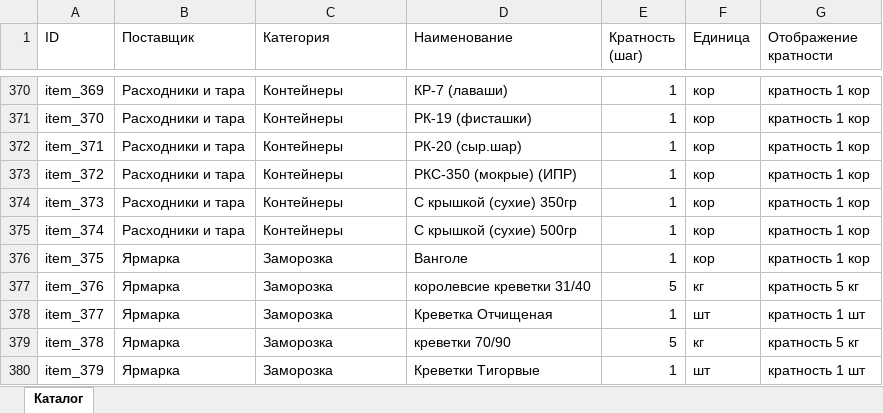
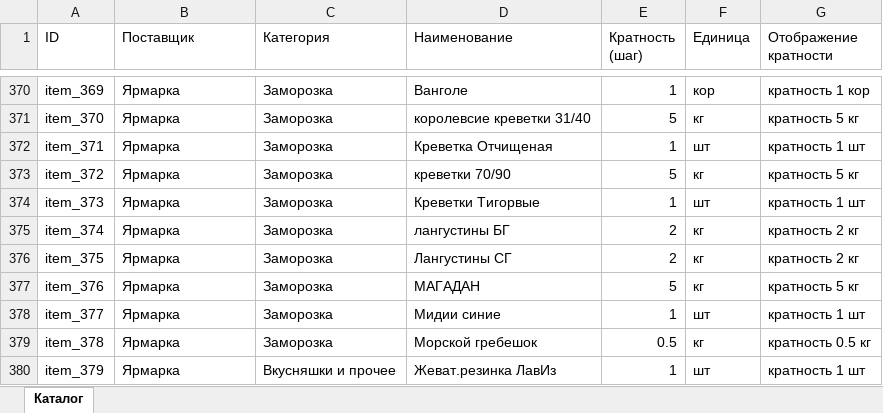
Before and after one commit to icichli/Zakaz-MP, an Excel workbook: cleaned_catalog.xlsx, sheet Каталог, drawn as a sheet; only a part is shown, gaps mark what is left out; values as stored, in another font and other column widths than the file's, no borders; the diff covers the shown part only; the diff names each change by its address in the sheet, - before the commit and + after, or states it on an @@ line.

```diff
--- a/cleaned_catalog.xlsx (sheet Каталог)
+++ b/cleaned_catalog.xlsx (sheet Каталог)
-B370:B375 (Поставщик): Расходники и тара
+B370:B375 (Поставщик): Ярмарка
-C370:C375 (Категория): Контейнеры
+C370:C375 (Категория): Заморозка
-D370 (Наименование): КР-7 (лаваши)
+D370 (Наименование): Ванголе
-D371 (Наименование): РК-19 (фисташки)
+D371 (Наименование): королевсие креветки 31/40
-E371 (Кратность (шаг)): 1
+E371 (Кратность (шаг)): 5
-F371 (Единица): кор
+F371 (Единица): кг
-G371 (Отображение кратности): кратность 1 кор
+G371 (Отображение кратности): кратность 5 кг
-D372 (Наименование): РК-20 (сыр.шар)
+D372 (Наименование): Креветка Отчищеная
-F372 (Единица): кор
+F372 (Единица): шт
-G372 (Отображение кратности): кратность 1 кор
+G372 (Отображение кратности): кратность 1 шт
-D373 (Наименование): РКС-350 (мокрые) (ИПР)
+D373 (Наименование): креветки 70/90
-E373 (Кратность (шаг)): 1
+E373 (Кратность (шаг)): 5
-F373 (Единица): кор
+F373 (Единица): кг
-G373 (Отображение кратности): кратность 1 кор
+G373 (Отображение кратности): кратность 5 кг
-D374 (Наименование): С крышкой (сухие) 350гр
+D374 (Наименование): Креветки Тигорвые
-F374 (Единица): кор
+F374 (Единица): шт
-G374 (Отображение кратности): кратность 1 кор
+G374 (Отображение кратности): кратность 1 шт
-D375 (Наименование): С крышкой (сухие) 500гр
+D375 (Наименование): лангустины БГ
-E375:E376 (Кратность (шаг)): 1
+E375:E376 (Кратность (шаг)): 2
-F375:F376 (Единица): кор
+F375:F376 (Единица): кг
-G375:G376 (Отображение кратности): кратность 1 кор
+G375:G376 (Отображение кратности): кратность 2 кг
-D376 (Наименование): Ванголе
+D376 (Наименование): Лангустины СГ
-D377 (Наименование): королевсие креветки 31/40
+D377 (Наименование): МАГАДАН
-D378 (Наименование): Креветка Отчищеная
+D378 (Наименование): Мидии синие
-D379 (Наименование): креветки 70/90
+D379 (Наименование): Морской гребешок
-E379 (Кратность (шаг)): 5
+E379 (Кратность (шаг)): 0.5
-G379 (Отображение кратности): кратность 5 кг
+G379 (Отображение кратности): кратность 0.5 кг
-C380 (Категория): Заморозка
+C380 (Категория): Вкусняшки и прочее
-D380 (Наименование): Креветки Тигорвые
+D380 (Наименование): Жеват.резинка ЛавИз
```
Also changed, not shown: 9 added rows and 116 edited cells elsewhere in this sheet, 15 other files.
